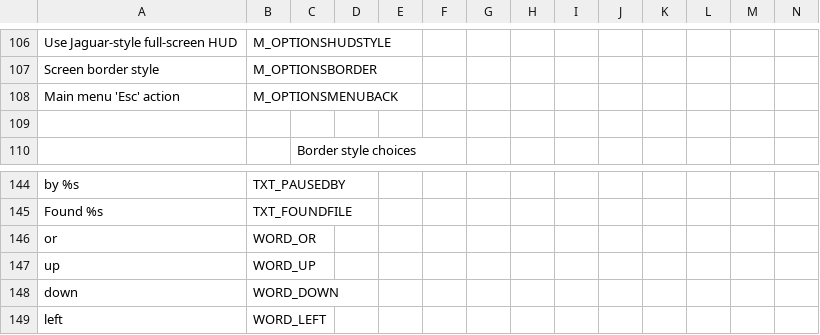
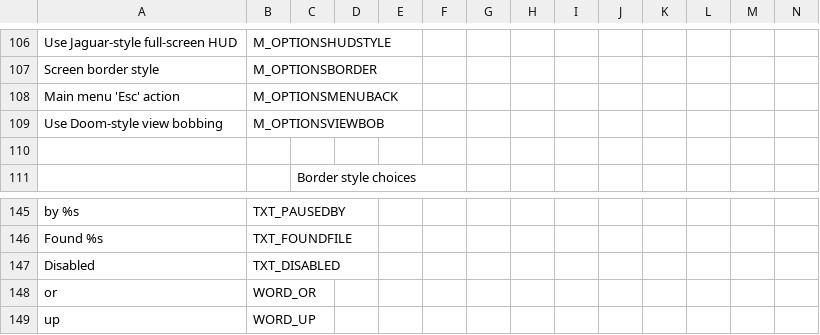
Before and after one commit to AFADoomer/Wolf3D-TC-3.0, a CSV file: Language.csv, drawn as a sheet; only a part is shown, gaps mark what is left out; the shorter side is filled out with more unchanged rows; rows hold the shown columns only; the diff names each change by its address in the sheet, - before the commit and + after, or states it on an @@ line.

Commit message:
Allow players to configure view/weapon bob
- Allows the player to enable using the engine's CVars to control movement and weapon bobbing
- Really allows scaling the movement amount also, but that's not exposed in the menu

Defaults to disabling use of these settings (default Wolf3D movement and appearance)

See https://forum.zdoom.org/viewtopic.php?p=1231674#p1231674.

```diff
--- a/Language.csv
+++ b/Language.csv
+row 109: Use Doom-style view bobbing | M_OPTIONSVIEWBOB
+row 147: Disabled | TXT_DISABLED
```
Also changed, not shown: 6 other files.
